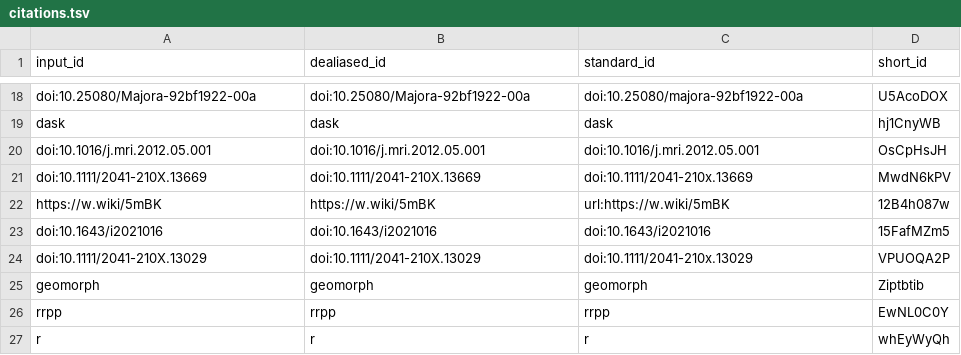
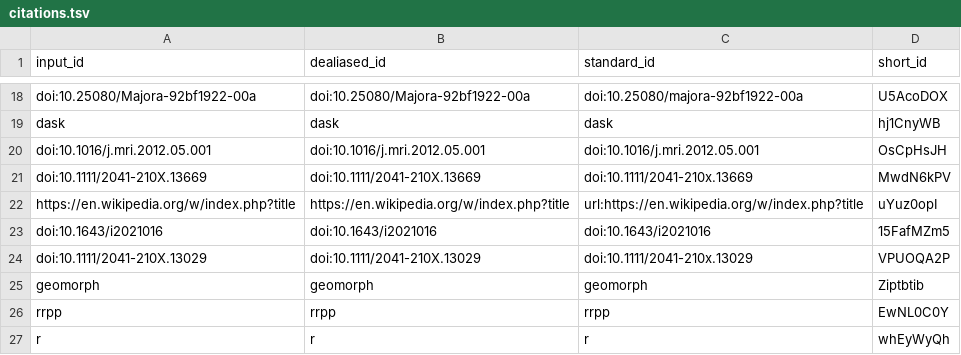
Before and after one commit to habi/EAWAG-manuscript, a TSV file: citations.tsv, drawn as a sheet; only a part is shown, gaps mark what is left out; removed rows and columns are numbered as before the commit, all else as after; the diff names each change by its address in the sheet, - before the commit and + after, or states it on an @@ line.

Commit message:
Remove manually generated table [ci skip]
This build is based on
https://github.com/habi/EAWAG-manuscript/commit/df85bd4df3ba3428cdfa124ff7e4bae24df7e202.

This commit was created by the following CI build and job:
https://github.com/habi/EAWAG-manuscript/commit/df85bd4df3ba3428cdfa124ff7e4bae24df7e202/checks
https://github.com/habi/EAWAG-manuscript/actions/runs/4467541765

```diff
--- a/citations.tsv
+++ b/citations.tsv
-row 22: https://w.wiki/5mBK | https://w.wiki/5mBK | url:https://w.wiki/5mBK | 12B4h087w
+row 22: https://en.wikipedia.org/w/index.php?title | https://en.wikipedia.org/w/index.php?title | url:https://en.wikipedia.org/w/index.php?title | uYuz0opI
```
Also changed, not shown: 8 other files.
